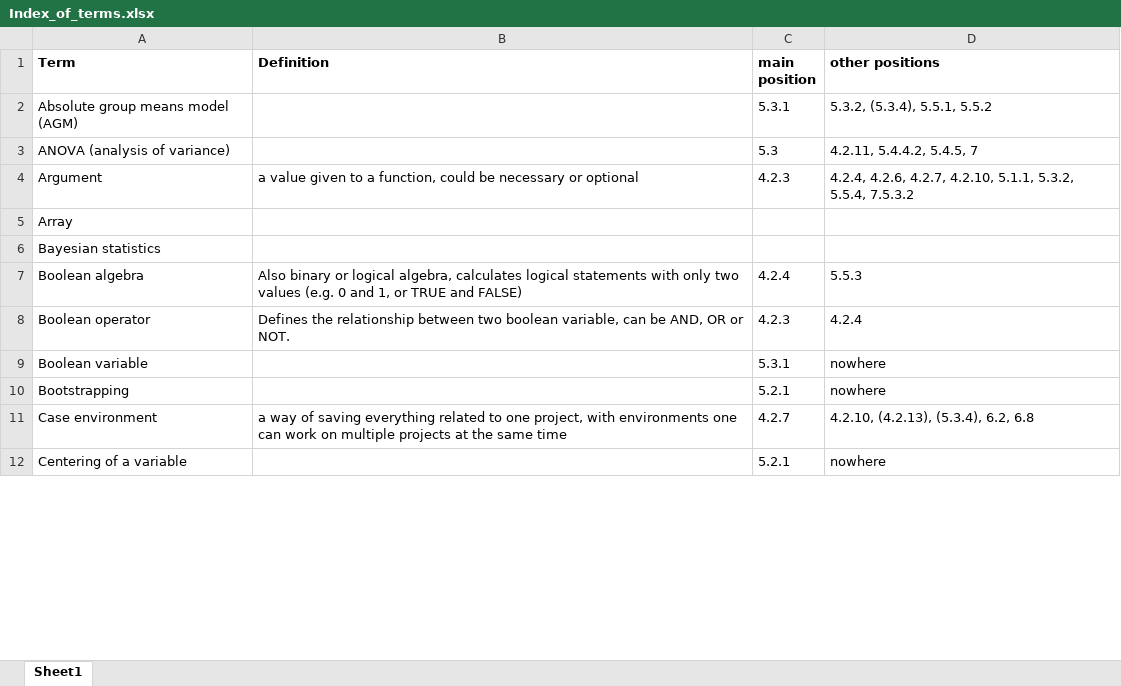
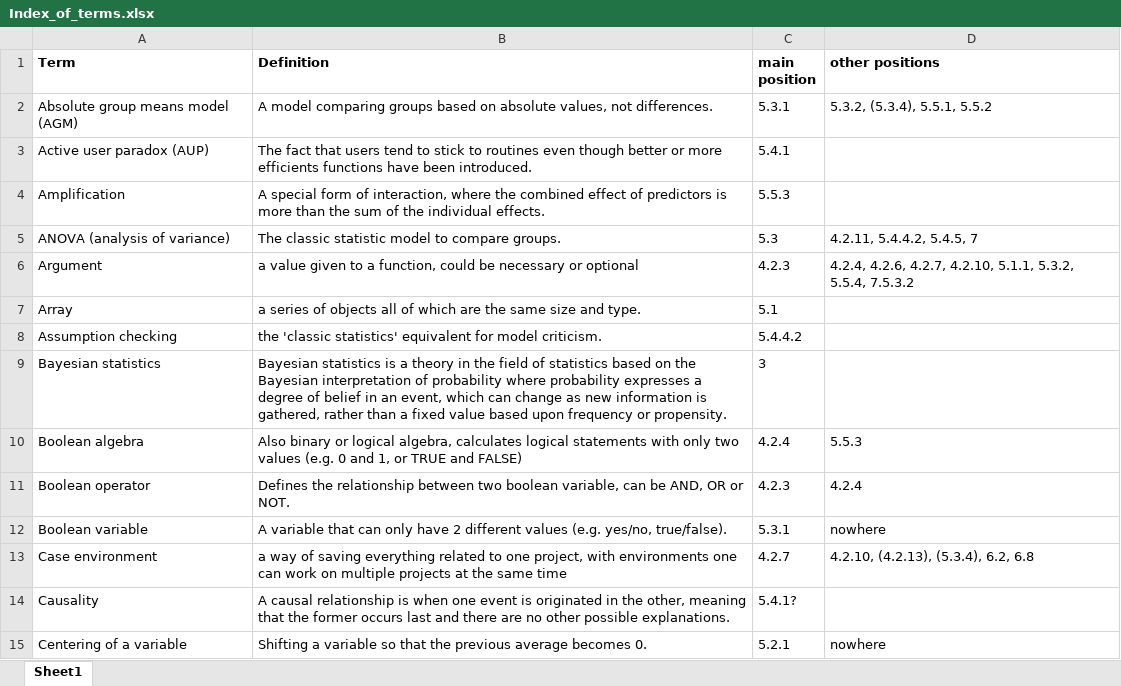
Before and after one commit to schmettow/New_Stats, an Excel workbook: Index_of_terms.xlsx, sheet Sheet1, drawn as a sheet; only a part is shown; values as stored, in another font and other column widths than the file's, no borders; removed rows and columns are numbered as before the commit, all else as after; the diff covers the shown part only; the diff names each change by its address in the sheet, - before the commit and + after, or states it on an @@ line.

```diff
--- a/Index_of_terms.xlsx (sheet Sheet1)
+++ b/Index_of_terms.xlsx (sheet Sheet1)
-B2 (Definition): (empty)
+B2 (Definition): A model comparing groups based on absolute values, not differences.
+row 3: Active user paradox (AUP) | The fact that users tend to stick to routines even though better or more efficients functions have been introduced. | 5.4.1
+row 4: Amplification | A special form of interaction, where the combined effect of predictors is more than the sum of the individual effects. | 5.5.3
-B5 (Definition): (empty)
+B5 (Definition): The classic statistic model to compare groups.
-B7 (Definition): (empty)
+B7 (Definition): a series of objects all of which are the same size and type.
-C7 (main position): (empty)
+C7 (main position): 5.1
+row 8: Assumption checking | the 'classic statistics' equivalent for model criticism. | 5.4.4.2
-B9 (Definition): (empty)
+B9 (Definition): Bayesian statistics is a theory in the field of statistics based on the Bayesian interpretation of probability where probability expresses a degree of belief in an event, which can change as new information is gathered, rather than a fixed value based upon frequency or propensity.
-C9 (main position): (empty)
+C9 (main position): 3
-B12 (Definition): (empty)
+B12 (Definition): A variable that can only have 2 different values (e.g. yes/no, true/false).
-row 10: Bootstrapping |  | 5.2.1 | nowhere
+row 14: Causality | A causal relationship is when one event is originated in the other, meaning that the former occurs last and there are no other possible explanations. | 5.4.1?
-B15 (Definition): (empty)
+B15 (Definition): Shifting a variable so that the previous average becomes 0.
```
Also changed, not shown: 39 added rows, 1 removed row and 7 edited cells elsewhere in this sheet, 1 other file.
